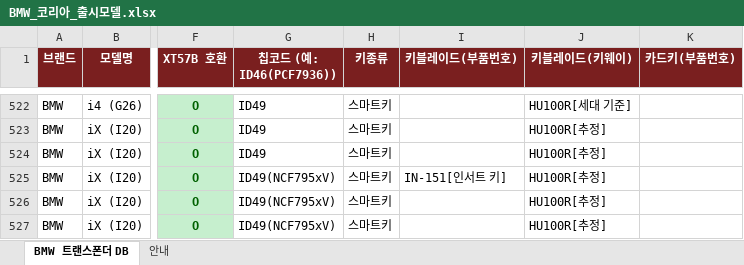
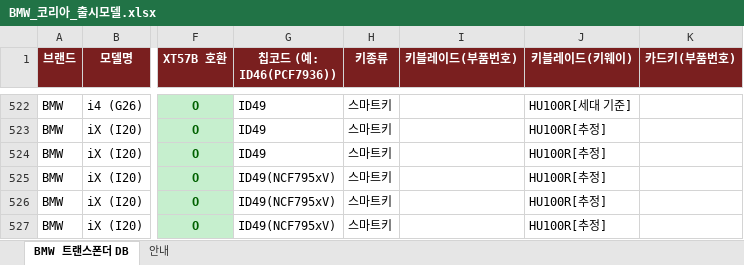
Before and after one commit to pegasusj8888-sudo/claude, an Excel workbook: BMW_코리아_출시모델.xlsx, sheet BMW 트랜스폰더 DB, drawn as a sheet; only a part is shown, gaps mark what is left out; values as stored, in another font and other column widths than the file's, no borders; the diff names each change by its address in the sheet, - before the commit and + after, or states it on an @@ line.

```diff
--- a/BMW_코리아_출시모델.xlsx (sheet BMW 트랜스폰더 DB)
+++ b/BMW_코리아_출시모델.xlsx (sheet BMW 트랜스폰더 DB)
-I525 (키블레이드(부품번호)): IN-151[인서트 키]
+I525 (키블레이드(부품번호)): (empty)
```
Also changed, not shown: 1 other file.
